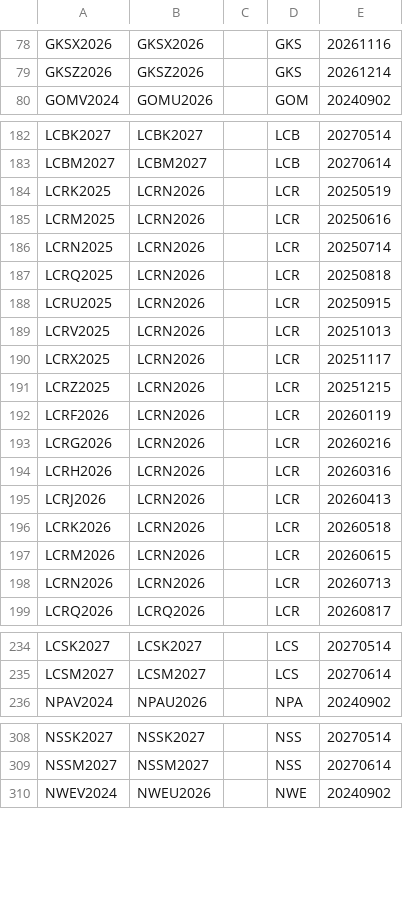
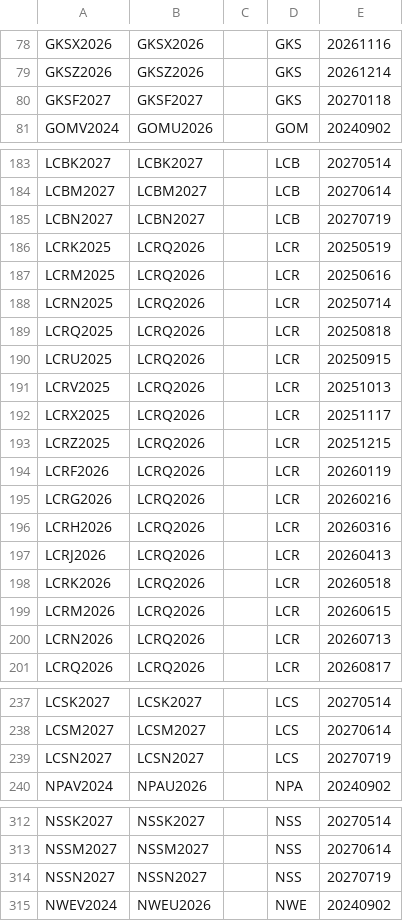
Before and after one commit to tradingview-dev/idc-expchains, a CSV file: expchains/abaxx_futures.csv, drawn as a sheet; only a part is shown, gaps mark what is left out; the diff covers the shown part only.

```diff
--- a/expchains/abaxx_futures.csv
+++ b/expchains/abaxx_futures.csv
@@ -79,2 +79,3 @@ GKSX2026,GKSX2026,,GKS,20261116
 GKSZ2026,GKSZ2026,,GKS,20261214
+GKSF2027,GKSF2027,,GKS,20270118
 GOMV2024,GOMU2026,,GOM,20240902
@@ -183,17 +184,18 @@ LCBK2027,LCBK2027,,LCB,20270514
 LCBM2027,LCBM2027,,LCB,20270614
-LCRK2025,LCRN2026,,LCR,20250519
-LCRM2025,LCRN2026,,LCR,20250616
-LCRN2025,LCRN2026,,LCR,20250714
-LCRQ2025,LCRN2026,,LCR,20250818
-LCRU2025,LCRN2026,,LCR,20250915
-LCRV2025,LCRN2026,,LCR,20251013
-LCRX2025,LCRN2026,,LCR,20251117
-LCRZ2025,LCRN2026,,LCR,20251215
-LCRF2026,LCRN2026,,LCR,20260119
-LCRG2026,LCRN2026,,LCR,20260216
-LCRH2026,LCRN2026,,LCR,20260316
-LCRJ2026,LCRN2026,,LCR,20260413
-LCRK2026,LCRN2026,,LCR,20260518
-LCRM2026,LCRN2026,,LCR,20260615
-LCRN2026,LCRN2026,,LCR,20260713
+LCBN2027,LCBN2027,,LCB,20270719
+LCRK2025,LCRQ2026,,LCR,20250519
+LCRM2025,LCRQ2026,,LCR,20250616
+LCRN2025,LCRQ2026,,LCR,20250714
+LCRQ2025,LCRQ2026,,LCR,20250818
+LCRU2025,LCRQ2026,,LCR,20250915
+LCRV2025,LCRQ2026,,LCR,20251013
+LCRX2025,LCRQ2026,,LCR,20251117
+LCRZ2025,LCRQ2026,,LCR,20251215
+LCRF2026,LCRQ2026,,LCR,20260119
+LCRG2026,LCRQ2026,,LCR,20260216
+LCRH2026,LCRQ2026,,LCR,20260316
+LCRJ2026,LCRQ2026,,LCR,20260413
+LCRK2026,LCRQ2026,,LCR,20260518
+LCRM2026,LCRQ2026,,LCR,20260615
+LCRN2026,LCRQ2026,,LCR,20260713
 LCRQ2026,LCRQ2026,,LCR,20260817
@@ -235,2 +238,3 @@ LCSK2027,LCSK2027,,LCS,20270514
 LCSM2027,LCSM2027,,LCS,20270614
+LCSN2027,LCSN2027,,LCS,20270719
 NPAV2024,NPAU2026,,NPA,20240902
@@ -309,2 +313,3 @@ NSSK2027,NSSK2027,,NSS,20270514
 NSSM2027,NSSM2027,,NSS,20270614
+NSSN2027,NSSN2027,,NSS,20270719
 NWEV2024,NWEU2026,,NWE,20240902
```
Also changed, not shown: 1 added row and 58 edited cells elsewhere in this file, expchains/cme_2_daily_mini_futures.csv, expchains/cme_2_globex_futures.csv, 7 other files.
